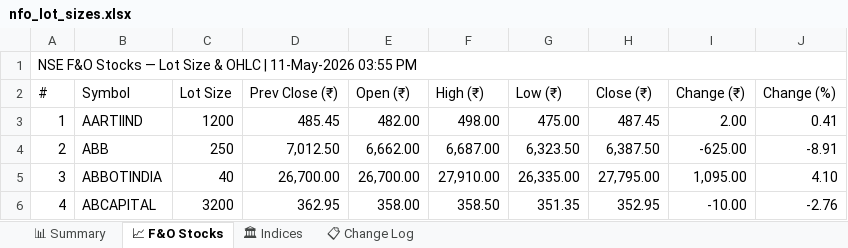
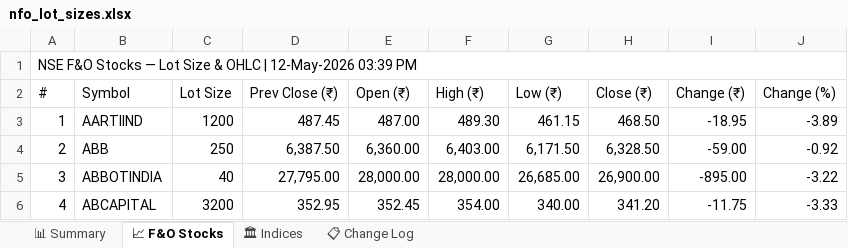
Before and after one commit to spurandhar0/nfo-lot-size-tracker, an Excel workbook: data/nfo_lot_sizes.xlsx, sheet 📈 F&O Stocks, drawn as a sheet; only a part is shown; values as stored, in another font and other column widths than the file's, no cell formats; the diff covers the shown part only; the diff names each change by its address in the sheet, - before the commit and + after, or states it on an @@ line.

```diff
--- a/data/nfo_lot_sizes.xlsx (sheet 📈 F&O Stocks)
+++ b/data/nfo_lot_sizes.xlsx (sheet 📈 F&O Stocks)
-A1 (#): …OHLC | 11-May-2026 03:55 PM
+A1 (#): …OHLC | 12-May-2026 03:39 PM
-D3 (Prev Close (₹)): 485.45
+D3 (Prev Close (₹)): 487.45
-E3 (Open (₹)): 482.00
+E3 (Open (₹)): 487.00
-F3 (High (₹)): 498.00
+F3 (High (₹)): 489.30
-G3 (Low (₹)): 475.00
+G3 (Low (₹)): 461.15
-H3 (Close (₹)): 487.45
+H3 (Close (₹)): 468.50
-I3 (Change (₹)): 2.00
+I3 (Change (₹)): -18.95
-J3 (Change (%)): 0.41
+J3 (Change (%)): -3.89
-D4 (Prev Close (₹)): 7,012.50
+D4 (Prev Close (₹)): 6,387.50
-E4 (Open (₹)): 6,662.00
+E4 (Open (₹)): 6,360.00
-F4 (High (₹)): 6,687.00
+F4 (High (₹)): 6,403.00
-G4 (Low (₹)): 6,323.50
+G4 (Low (₹)): 6,171.50
-H4 (Close (₹)): 6,387.50
+H4 (Close (₹)): 6,328.50
-I4 (Change (₹)): -625.00
+I4 (Change (₹)): -59.00
-J4 (Change (%)): -8.91
+J4 (Change (%)): -0.92
-D5 (Prev Close (₹)): 26,700.00
+D5 (Prev Close (₹)): 27,795.00
-E5 (Open (₹)): 26,700.00
+E5 (Open (₹)): 28,000.00
-F5 (High (₹)): 27,910.00
+F5 (High (₹)): 28,000.00
-G5 (Low (₹)): 26,335.00
+G5 (Low (₹)): 26,685.00
-H5 (Close (₹)): 27,795.00
+H5 (Close (₹)): 26,900.00
-I5 (Change (₹)): 1,095.00
+I5 (Change (₹)): -895.00
-J5 (Change (%)): 4.10
+J5 (Change (%)): -3.22
-D6 (Prev Close (₹)): 362.95
+D6 (Prev Close (₹)): 352.95
-E6 (Open (₹)): 358.00
+E6 (Open (₹)): 352.45
-F6 (High (₹)): 358.50
+F6 (High (₹)): 354.00
-G6 (Low (₹)): 351.35
+G6 (Low (₹)): 340.00
-H6 (Close (₹)): 352.95
+H6 (Close (₹)): 341.20
-I6 (Change (₹)): -10.00
+I6 (Change (₹)): -11.75
-J6 (Change (%)): -2.76
+J6 (Change (%)): -3.33
```
Also changed, not shown: 1217 edited cells elsewhere in this sheet, sheet 📊 Summary, sheet 📋 Change Log, sheet 🏛 Indices, cell formats, 1 other file.
